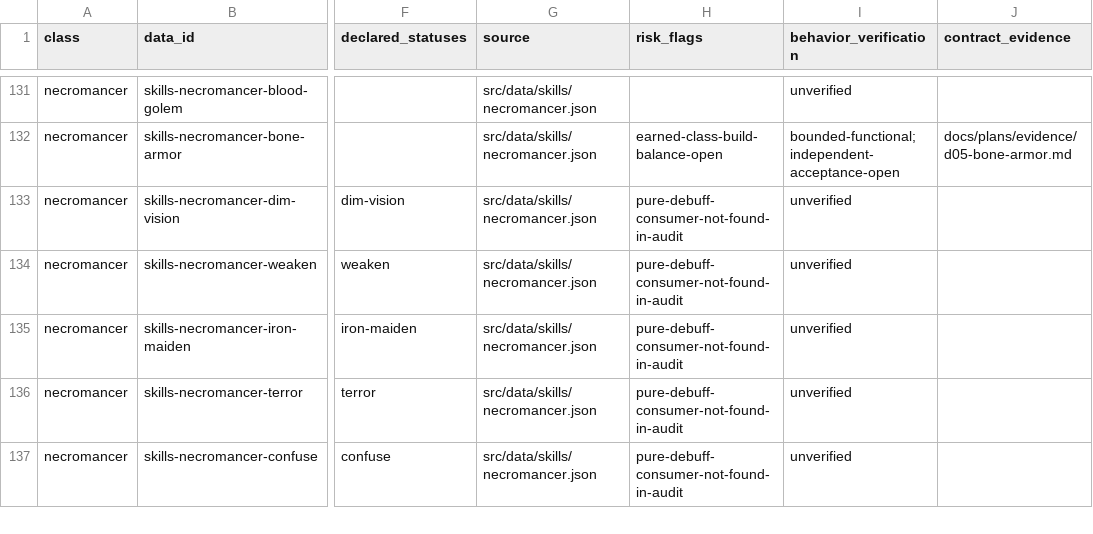
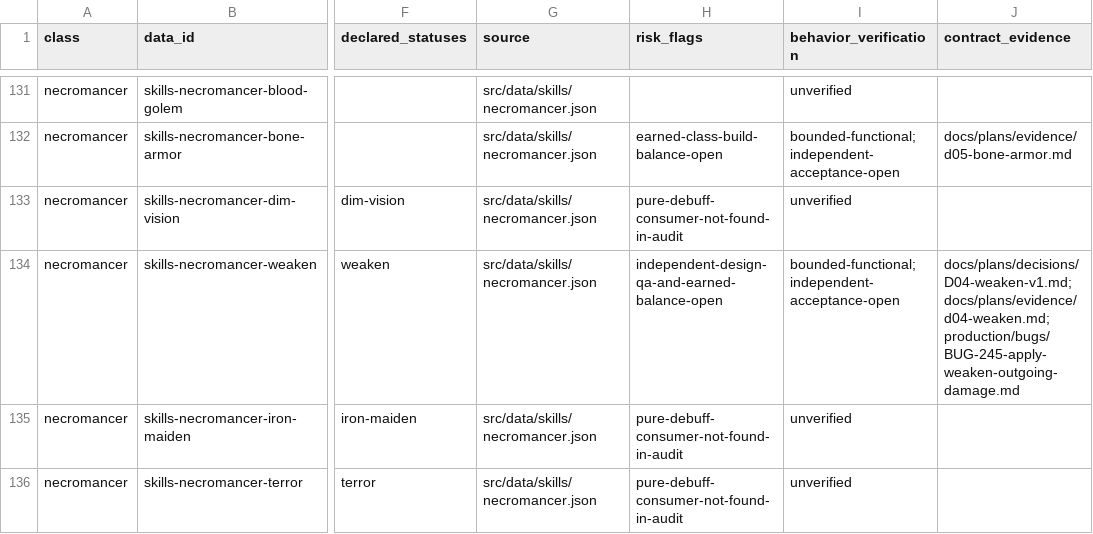
Before and after one commit to phoenixzqy/D2H5TextGame, a CSV file: docs/plans/skill-inventory.csv, drawn as a sheet; only a part is shown, gaps mark what is left out; the shorter side is filled out with more unchanged rows; the diff names each change by its address in the sheet, - before the commit and + after, or states it on an @@ line.

```diff
--- a/docs/plans/skill-inventory.csv
+++ b/docs/plans/skill-inventory.csv
-H134 (risk_flags): pure-debuff-consumer-not-found-in-audit
+H134 (risk_flags): independent-design-qa-and-earned-balance-open
-I134 (behavior_verification): unverified
+I134 (behavior_verification): bounded-functional;independent-acceptance-open
-J134 (contract_evidence): (empty)
+J134 (contract_evidence): docs/plans/decisions/D04-weaken-v1.md;docs/plans/evidence/d04-weaken.md;production/bugs/BUG-245-apply-weaken-outgoing-damage.md
```
Also changed, not shown: 23 other files.
